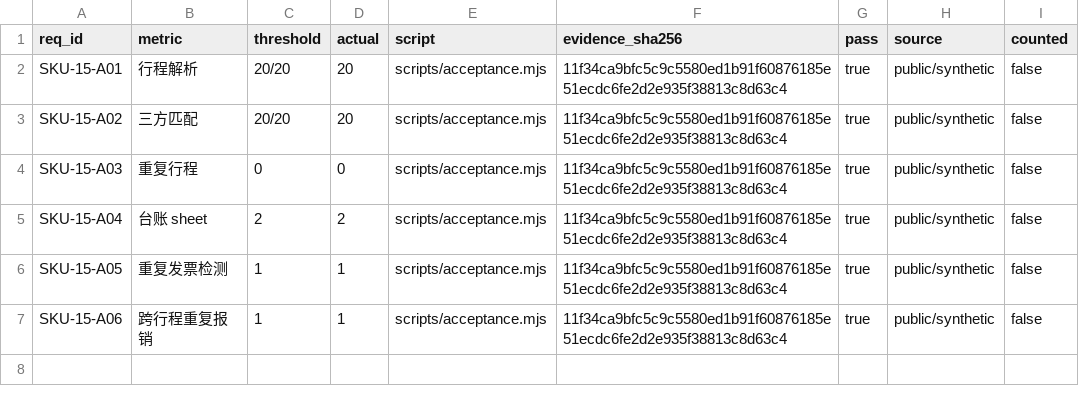
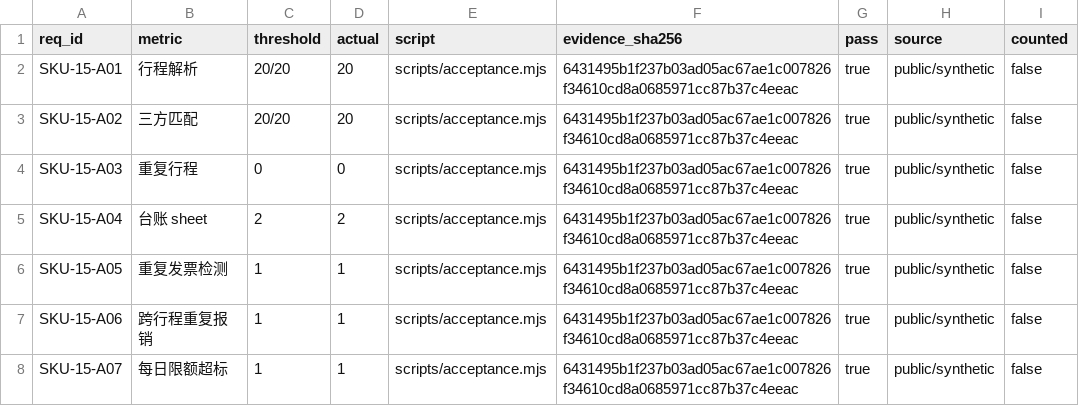
Before and after one commit to PerryLink/dsh-travel-recon, a CSV file: ACCEPTANCE.csv, drawn as a sheet.

```diff
--- a/ACCEPTANCE.csv
+++ b/ACCEPTANCE.csv
@@ -1,7 +1,8 @@
 req_id,metric,threshold,actual,script,evidence_sha256,pass,source,counted
-SKU-15-A01,行程解析,20/20,20,scripts/acceptance.mjs,11f34ca9bfc5c9c5580ed1b91f60876185e51ecdc6fe2d2e935f38813c8d63c4,true,public/synthetic,false
-SKU-15-A02,三方匹配,20/20,20,scripts/acceptance.mjs,11f34ca9bfc5c9c5580ed1b91f60876185e51ecdc6fe2d2e935f38813c8d63c4,true,public/synthetic,false
-SKU-15-A03,重复行程,0,0,scripts/acceptance.mjs,11f34ca9bfc5c9c5580ed1b91f60876185e51ecdc6fe2d2e935f38813c8d63c4,true,public/synthetic,false
-SKU-15-A04,台账 sheet,2,2,scripts/acceptance.mjs,11f34ca9bfc5c9c5580ed1b91f60876185e51ecdc6fe2d2e935f38813c8d63c4,true,public/synthetic,false
-SKU-15-A05,重复发票检测,1,1,scripts/acceptance.mjs,11f34ca9bfc5c9c5580ed1b91f60876185e51ecdc6fe2d2e935f38813c8d63c4,true,public/synthetic,false
-SKU-15-A06,跨行程重复报销,1,1,scripts/acceptance.mjs,11f34ca9bfc5c9c5580ed1b91f60876185e51ecdc6fe2d2e935f38813c8d63c4,true,public/synthetic,false
+SKU-15-A01,行程解析,20/20,20,scripts/acceptance.mjs,6431495b1f237b03ad05ac67ae1c007826f34610cd8a0685971cc87b37c4eeac,true,public/synthetic,false
+SKU-15-A02,三方匹配,20/20,20,scripts/acceptance.mjs,6431495b1f237b03ad05ac67ae1c007826f34610cd8a0685971cc87b37c4eeac,true,public/synthetic,false
+SKU-15-A03,重复行程,0,0,scripts/acceptance.mjs,6431495b1f237b03ad05ac67ae1c007826f34610cd8a0685971cc87b37c4eeac,true,public/synthetic,false
+SKU-15-A04,台账 sheet,2,2,scripts/acceptance.mjs,6431495b1f237b03ad05ac67ae1c007826f34610cd8a0685971cc87b37c4eeac,true,public/synthetic,false
+SKU-15-A05,重复发票检测,1,1,scripts/acceptance.mjs,6431495b1f237b03ad05ac67ae1c007826f34610cd8a0685971cc87b37c4eeac,true,public/synthetic,false
+SKU-15-A06,跨行程重复报销,1,1,scripts/acceptance.mjs,6431495b1f237b03ad05ac67ae1c007826f34610cd8a0685971cc87b37c4eeac,true,public/synthetic,false
+SKU-15-A07,每日限额超标,1,1,scripts/acceptance.mjs,6431495b1f237b03ad05ac67ae1c007826f34610cd8a0685971cc87b37c4eeac,true,public/synthetic,false
```
Also changed, not shown: 9 other files.
